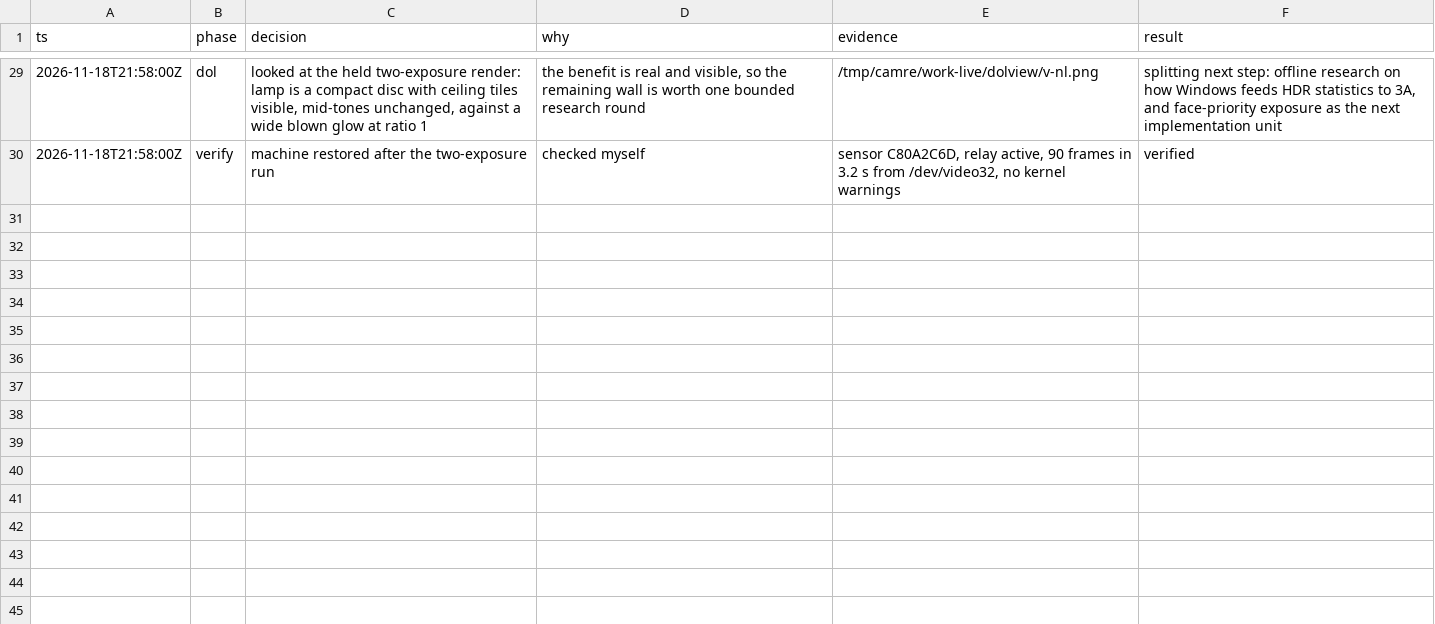
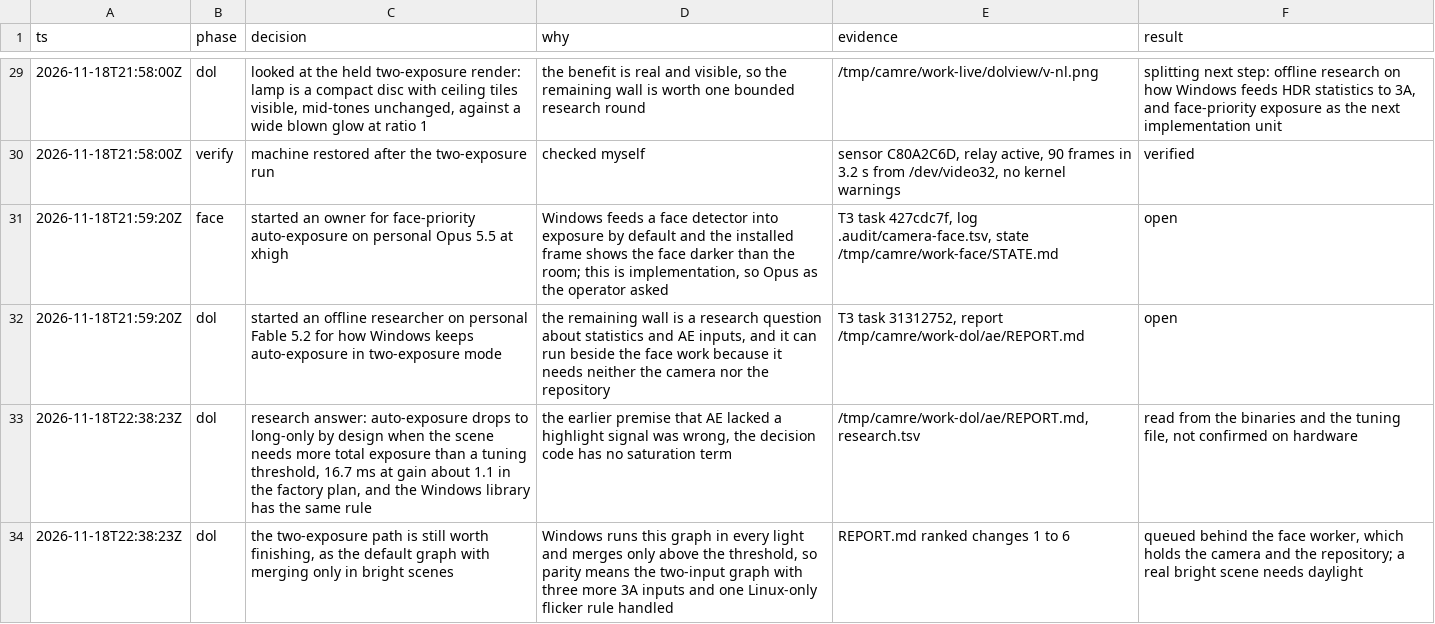
Before and after one commit to Dreaming-Codes/nixos, a TSV file: .audit/camera-quality.tsv, drawn as a sheet; only a part is shown, gaps mark what is left out; the diff names each change by its address in the sheet, - before the commit and + after, or states it on an @@ line.

```diff
--- a/.audit/camera-quality.tsv
+++ b/.audit/camera-quality.tsv
+row 31: 2026-11-18T21:59:20Z | face | started an owner for face-priority auto-exposure on personal Opus 5.5 at xhigh | Windows feeds a face detector into exposure by default and the installed frame shows the face darker than the room; this is implementation, so Opus as the operator asked | T3 task 427cdc7f, log .audit/camera-face.tsv, state /tmp/camre/work-face/STATE.md | open
+row 32: 2026-11-18T21:59:20Z | dol | started an offline researcher on personal Fable 5.2 for how Windows keeps auto-exposure in two-exposure mode | the remaining wall is a research question about statistics and AE inputs, and it can run beside the face work because it needs neither the camera nor the repository | T3 task 31312752, report /tmp/camre/work-dol/ae/REPORT.md | open
+row 33: 2026-11-18T22:38:23Z | dol | research answer: auto-exposure drops to long-only by design when the scene needs more total exposure than a tuning threshold, 16.7 ms at gain about 1.1 in the factory plan, and the Windows library has the same rule | the earlier premise that AE lacked a highlight signal was wrong, the decision code has no saturation term | /tmp/camre/work-dol/ae/REPORT.md, research.tsv | read from the binaries and the tuning file, not confirmed on hardware
+row 34: 2026-11-18T22:38:23Z | dol | the two-exposure path is still worth finishing, as the default graph with merging only in bright scenes | Windows runs this graph in every light and merges only above the threshold, so parity means the two-input graph with three more 3A inputs and one Linux-only flicker rule handled | REPORT.md ranked changes 1 to 6 | queued behind the face worker, which holds the camera and the repository; a real bright scene needs daylight
```
